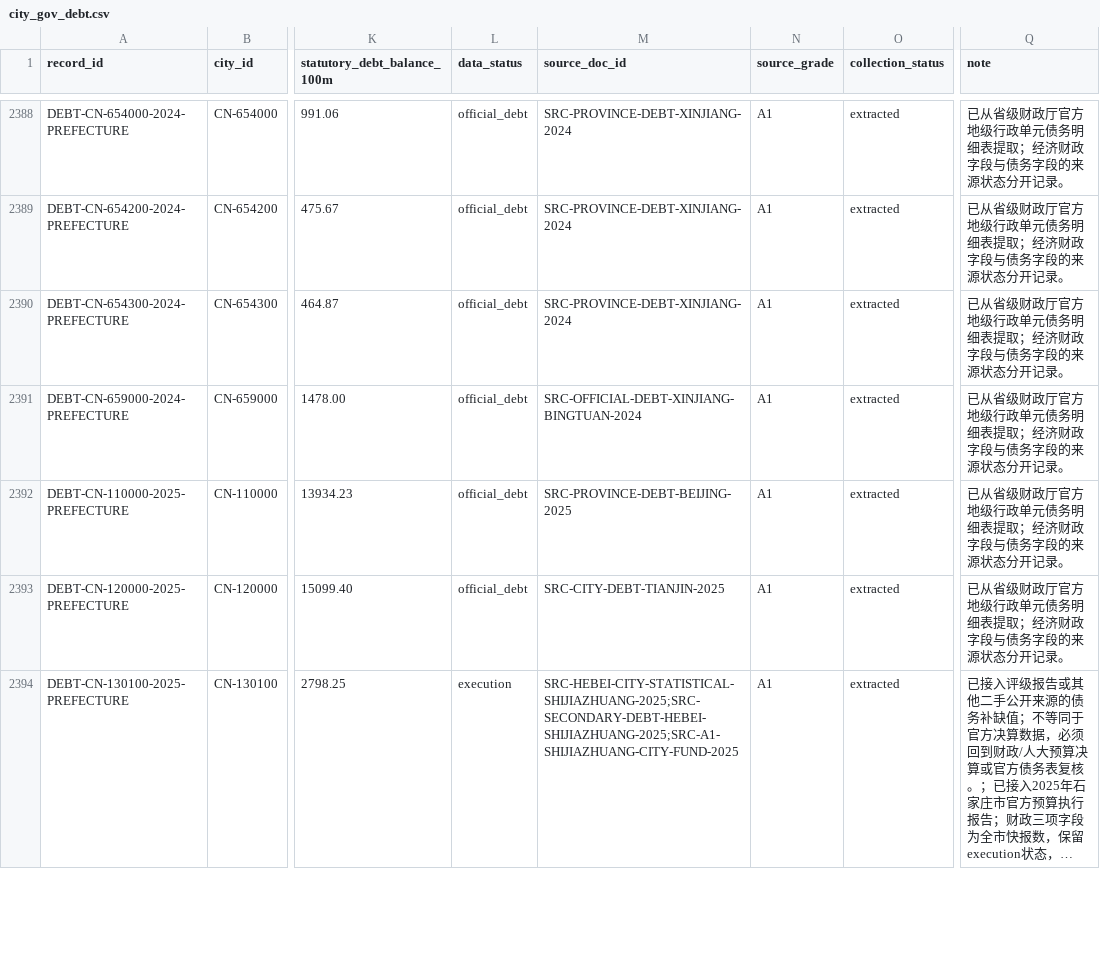
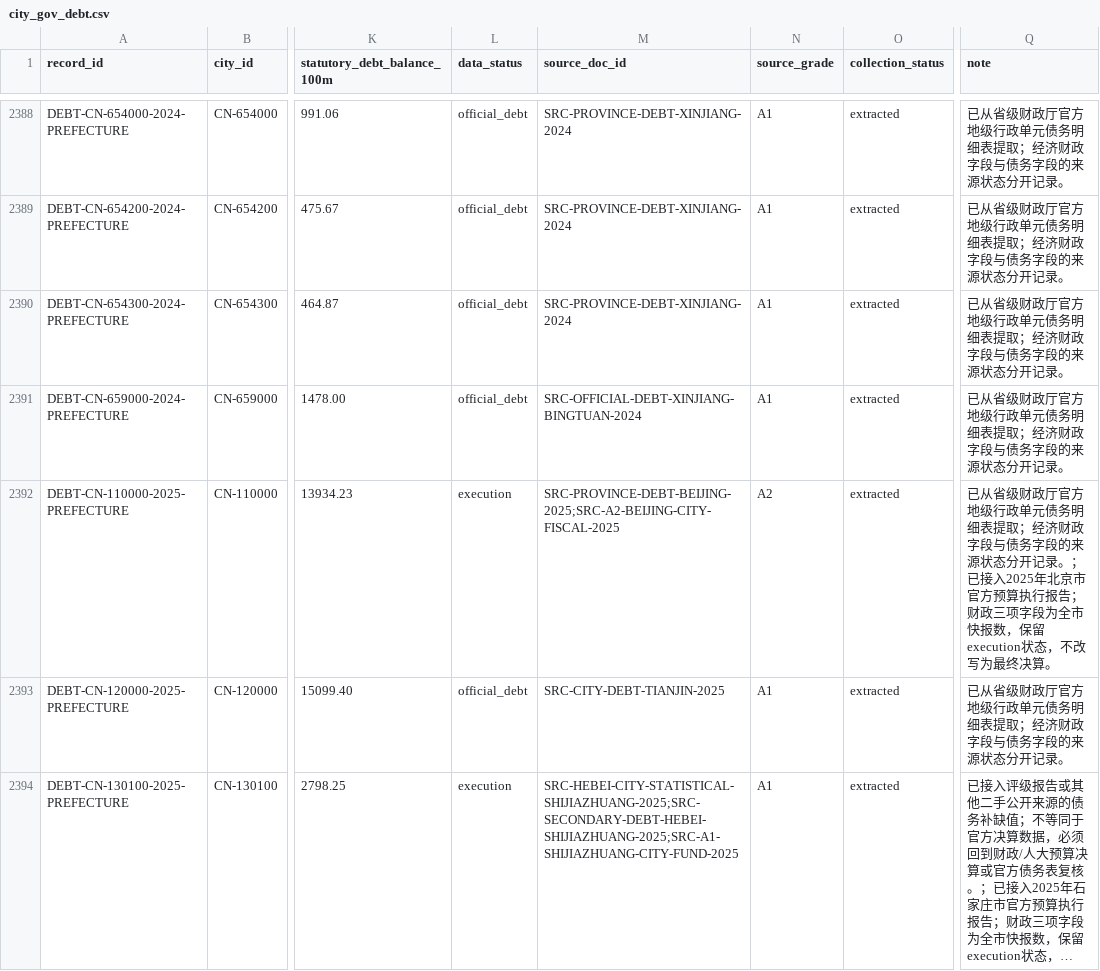
Before and after one commit to chenfei2008c/china-local-debt-atlas, a CSV file: outputs/national_prefecture_panel_2018_2026/city_gov_debt.csv, drawn as a sheet; only a part is shown, gaps mark what is left out; long unchanged cells end in …; the diff names each change by its address in the sheet, - before the commit and + after, or states it on an @@ line.

```diff
--- a/outputs/national_prefecture_panel_2018_2026/city_gov_debt.csv
+++ b/outputs/national_prefecture_panel_2018_2026/city_gov_debt.csv
-L2392 (data_status): official_debt
+L2392 (data_status): execution
-M2392 (source_doc_id): SRC-PROVINCE-DEBT-BEIJING-2025
+M2392 (source_doc_id): SRC-PROVINCE-DEBT-BEIJING-2025;SRC-A2-BEIJING-CITY-FISCAL-2025
-N2392 (source_grade): A1
+N2392 (source_grade): A2
-Q2392 (note): …开记录。
+Q2392 (note): …开记录。；已接入2025年北京市官方预算执行报告；财政三项字段为全市快报数，保留execution状态，不改写为最终决算。
```
Also changed, not shown: outputs/national_prefecture_panel_2018_2026/missing_data_summary.csv, 11 other files.
